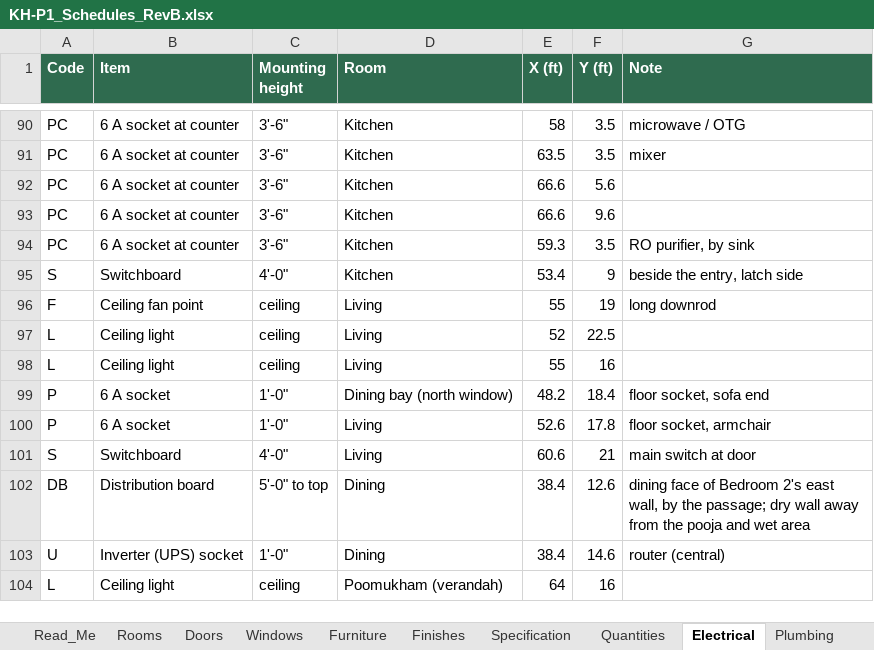
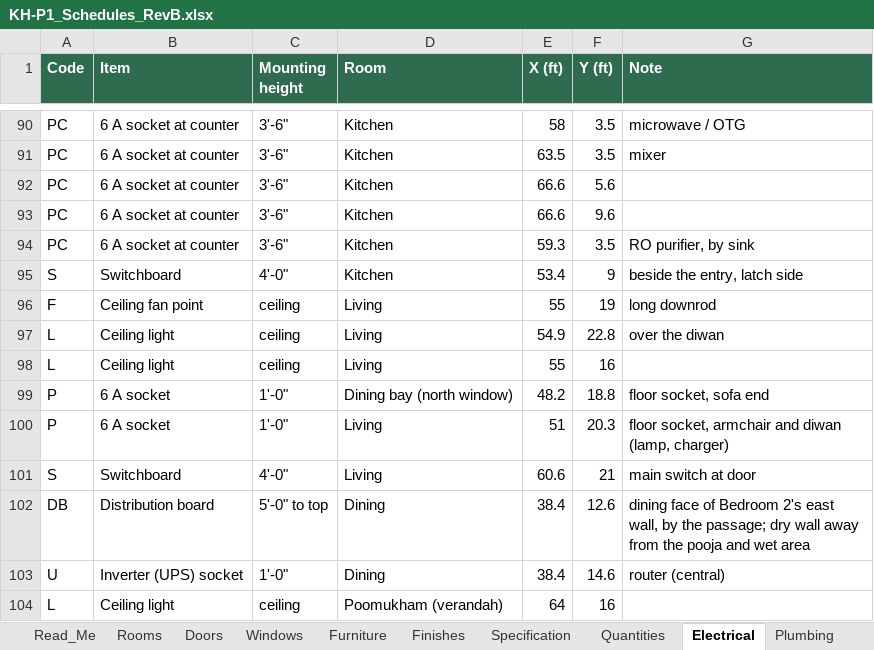
Before and after one commit to tilak-puli/House-plan, an Excel workbook: 03_Schedules/KH-P1_Schedules_RevB.xlsx, sheet Electrical, drawn as a sheet; only a part is shown, gaps mark what is left out; values as stored, in another font and other column widths than the file's, no borders; the diff names each change by its address in the sheet, - before the commit and + after, or states it on an @@ line.

```diff
--- a/03_Schedules/KH-P1_Schedules_RevB.xlsx (sheet Electrical)
+++ b/03_Schedules/KH-P1_Schedules_RevB.xlsx (sheet Electrical)
-E97 (X (ft)): 52
+E97 (X (ft)): 54.9
-F97 (Y (ft)): 22.5
+F97 (Y (ft)): 22.8
-G97 (Note): (empty)
+G97 (Note): over the diwan
-F99 (Y (ft)): 18.4
+F99 (Y (ft)): 18.8
-E100 (X (ft)): 52.6
+E100 (X (ft)): 51
-F100 (Y (ft)): 17.8
+F100 (Y (ft)): 20.3
-G100 (Note): floor socket, armchair
+G100 (Note): floor socket, armchair and diwan (lamp, charger)
```
Also changed, not shown: sheet Furniture, sheet Decisions, 5 other files.
